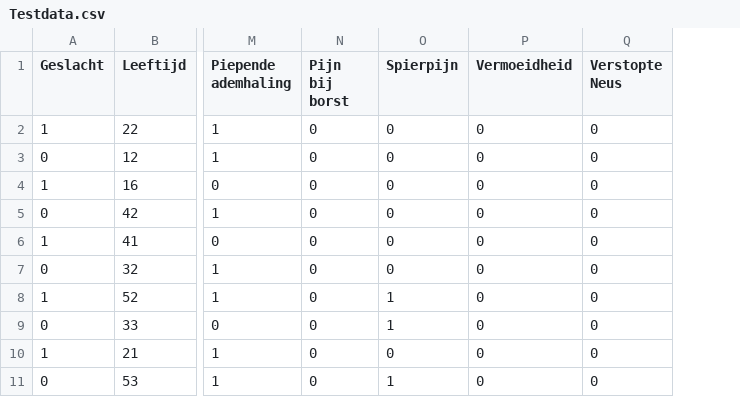
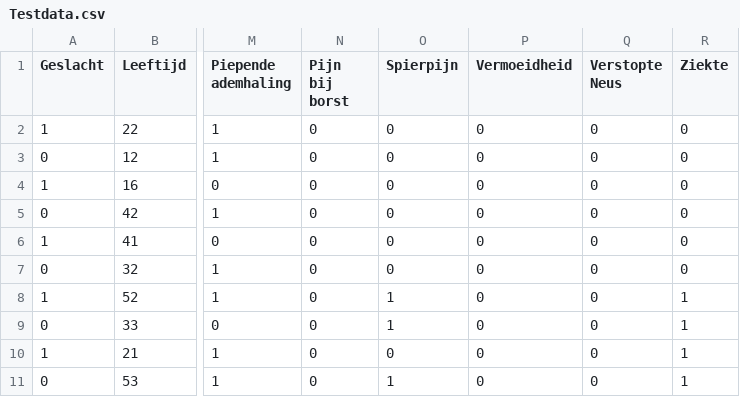
Before and after one commit to HanNotSMachineLearning/PrototypeKit, a CSV file: Testdata.csv, drawn as a sheet; only a part is shown, gaps mark what is left out; the diff names each change by its address in the sheet, - before the commit and + after, or states it on an @@ line.

Commit message:
Update Testdata.csv

```diff
--- a/Testdata.csv
+++ b/Testdata.csv
+column R (Ziekte), rows 2-11: 0 | 0 | 0 | 0 | 0 | 0 | 1 | 1 | 1 | 1
```
